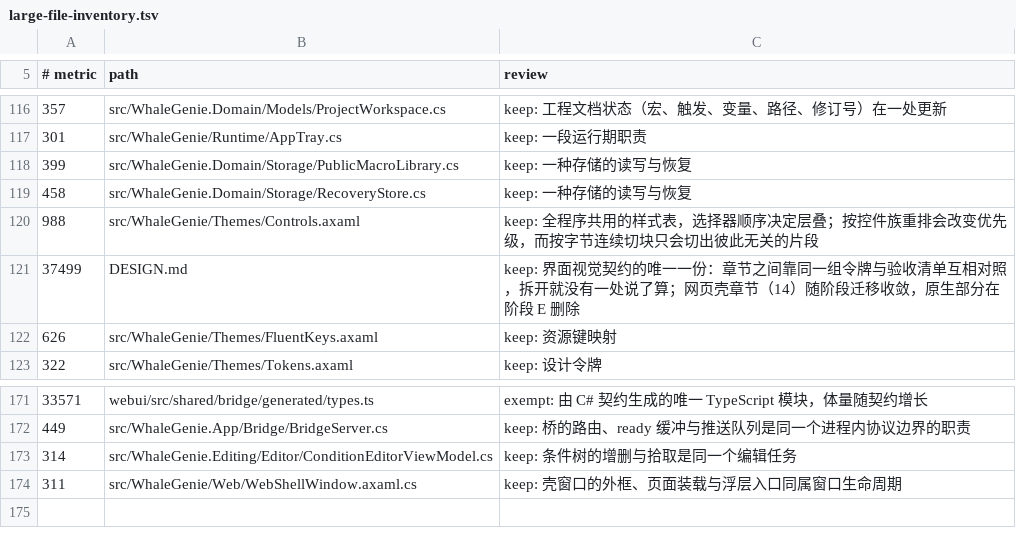
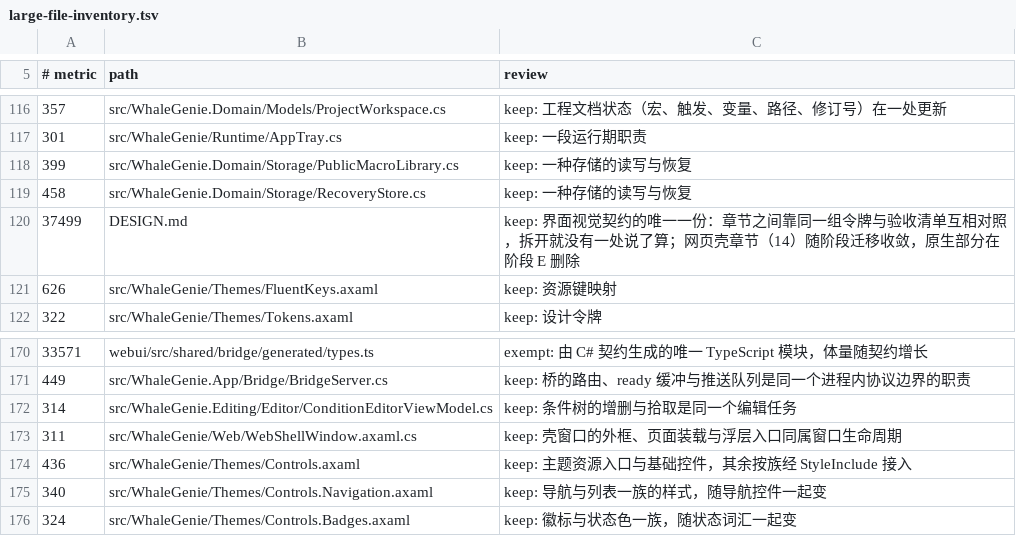
Before and after one commit to ilpoint/WhaleGenie, a TSV file: .githooks/large-file-inventory.tsv, drawn as a sheet; only a part is shown, gaps mark what is left out; removed rows and columns are numbered as before the commit, all else as after; the diff names each change by its address in the sheet, - before the commit and + after, or states it on an @@ line.

Commit message:
docs: 登记样式表拆分

```diff
--- a/.githooks/large-file-inventory.tsv
+++ b/.githooks/large-file-inventory.tsv
-row 120: 988 | src/WhaleGenie/Themes/Controls.axaml | keep: 全程序共用的样式表，选择器顺序决定层叠；按控件族重排会改变优先级，而按字节连续切块只会切出彼此无关的片段
+row 174: 436 | src/WhaleGenie/Themes/Controls.axaml | keep: 主题资源入口与基础控件，其余按族经 StyleInclude 接入
+row 175: 340 | src/WhaleGenie/Themes/Controls.Navigation.axaml | keep: 导航与列表一族的样式，随导航控件一起变
+row 176: 324 | src/WhaleGenie/Themes/Controls.Badges.axaml | keep: 徽标与状态色一族，随状态词汇一起变
```
